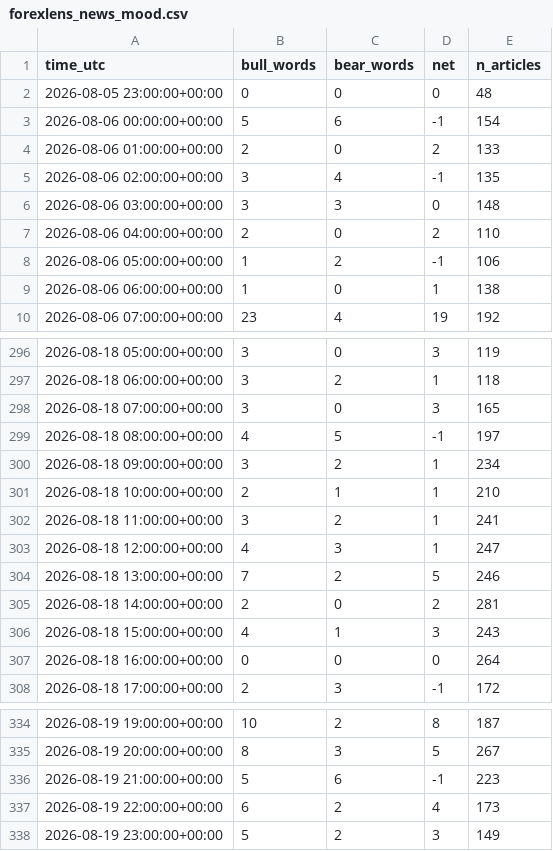
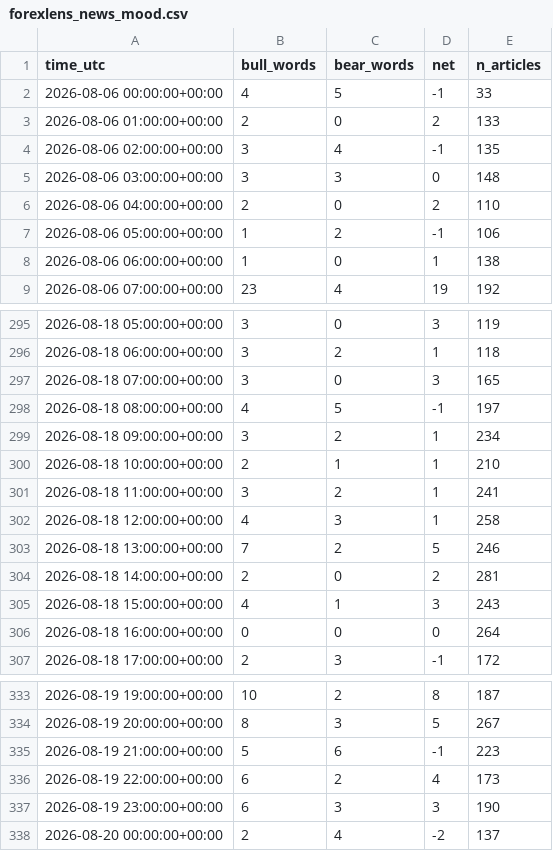
Before and after one commit to sonatinep-hirose/yencast-web-v08, a CSV file: forexlens_news_mood.csv, drawn as a sheet; only a part is shown, gaps mark what is left out.

```diff
--- a/forexlens_news_mood.csv
+++ b/forexlens_news_mood.csv
@@ -1,4 +1,3 @@
 time_utc,bull_words,bear_words,net,n_articles
-2026-08-05 23:00:00+00:00,0,0,0,48
-2026-08-06 00:00:00+00:00,5,6,-1,154
+2026-08-06 00:00:00+00:00,4,5,-1,33
 2026-08-06 01:00:00+00:00,2,0,2,133
@@ -302,3 +301,3 @@ time_utc,bull_words,bear_words,net,n_articles
 2026-08-18 11:00:00+00:00,3,2,1,241
-2026-08-18 12:00:00+00:00,4,3,1,247
+2026-08-18 12:00:00+00:00,4,3,1,258
 2026-08-18 13:00:00+00:00,7,2,5,246
@@ -337,2 +336,3 @@ time_utc,bull_words,bear_words,net,n_articles
 2026-08-19 22:00:00+00:00,6,2,4,173
-2026-08-19 23:00:00+00:00,5,2,3,149
+2026-08-19 23:00:00+00:00,6,3,3,190
+2026-08-20 00:00:00+00:00,2,4,-2,137
```
Also changed, not shown: forexlens_cot.csv, forexlens_forecast.csv.
